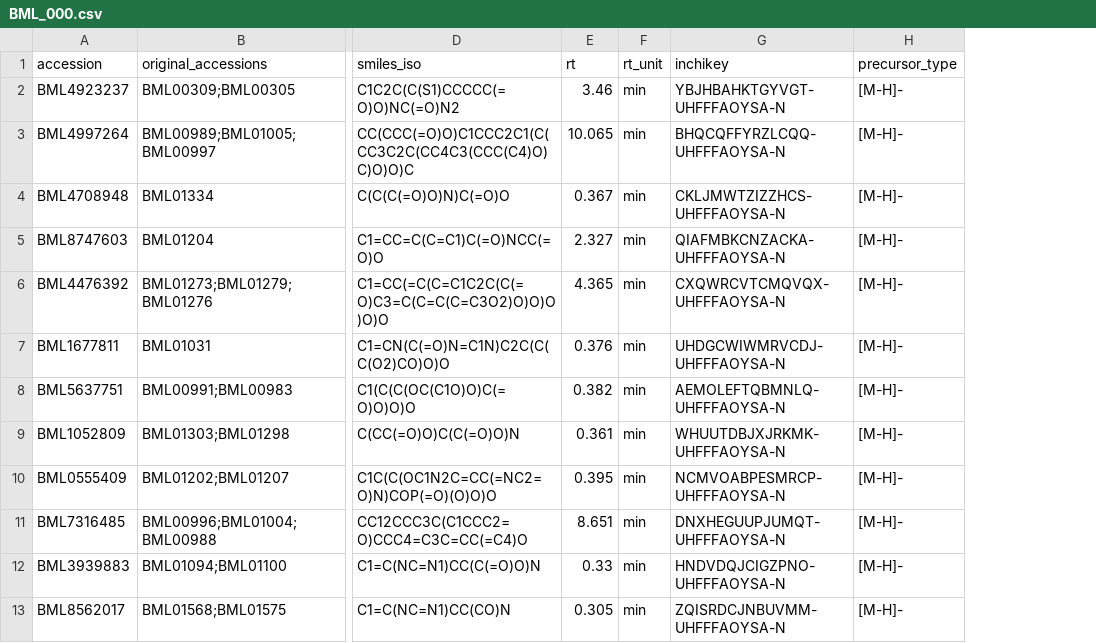
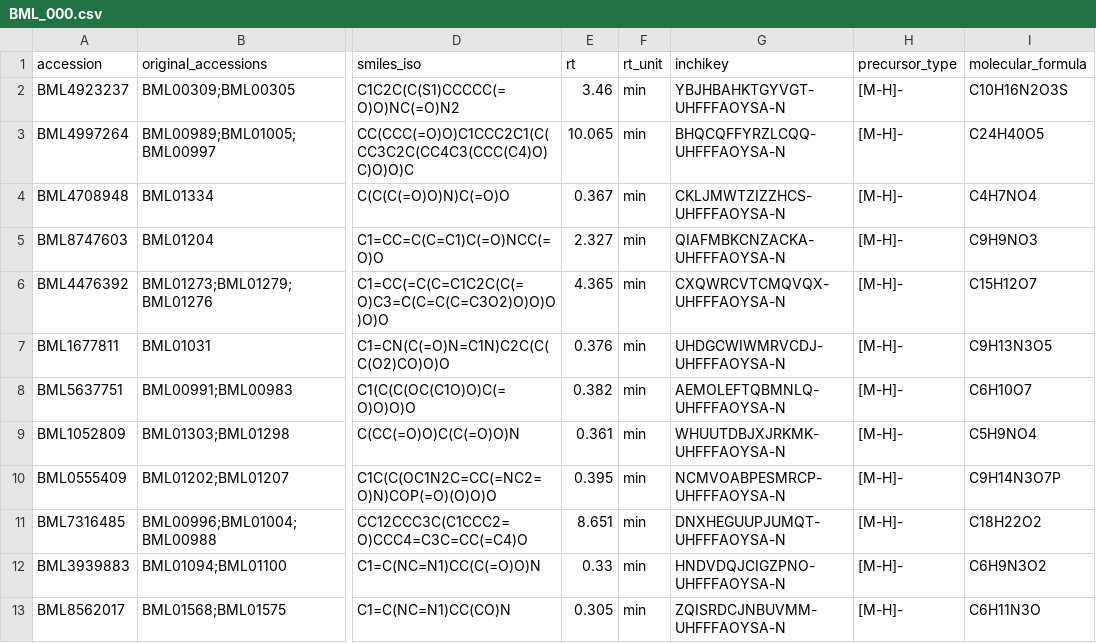
Before and after one commit to bachi55/massbank_for_ML, a CSV file: metfrag/mol_rt_info/BML_000.csv, drawn as a sheet; only a part is shown, gaps mark what is left out; the diff names each change by its address in the sheet, - before the commit and + after, or states it on an @@ line.

```diff
--- a/metfrag/mol_rt_info/BML_000.csv
+++ b/metfrag/mol_rt_info/BML_000.csv
+column I (molecular_formula), rows 2-13: C10H16N2O3S | C24H40O5 | C4H7NO4 | C9H9NO3 | C15H12O7 | C9H13N3O5 | C6H10O7 | C5H9NO4 | C9H14N3O7P | C18H22O2 | C6H9N3O2 | C6H11N3O
```
Also changed, not shown: metfrag/mol_rt_info/BS_000.csv, metfrag/mol_rt_info/EA_001.csv, 10 other files.
